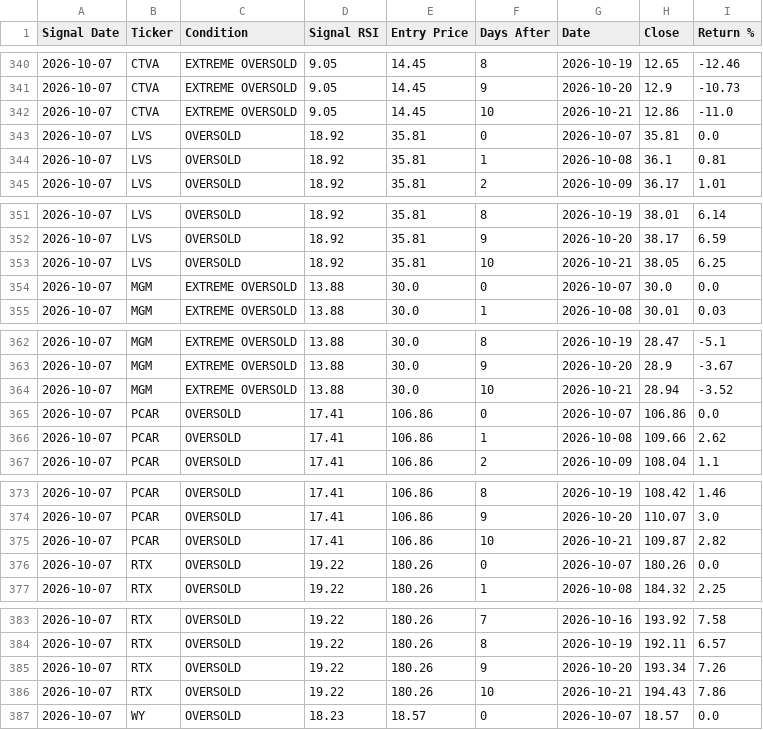
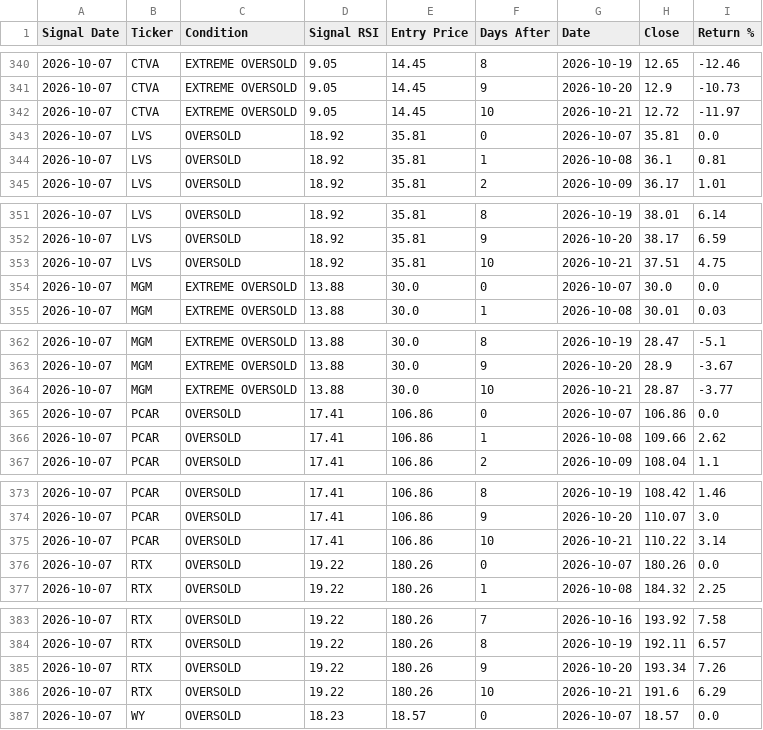
Before and after one commit to smartmoneybitesofficial-hub/rsi-scanner, a CSV file: signal_followup.csv, drawn as a sheet; only a part is shown, gaps mark what is left out; the diff covers the shown part only.

```diff
--- a/signal_followup.csv
+++ b/signal_followup.csv
@@ -341,3 +341,3 @@ Signal Date,Ticker,Condition,Signal RSI,Entry Price,Days After,Date,Close,Return
 2026-10-07,CTVA,EXTREME OVERSOLD,9.05,14.45,9,2026-10-20,12.9,-10.73
-2026-10-07,CTVA,EXTREME OVERSOLD,9.05,14.45,10,2026-10-21,12.86,-11.0
+2026-10-07,CTVA,EXTREME OVERSOLD,9.05,14.45,10,2026-10-21,12.72,-11.97
 2026-10-07,LVS,OVERSOLD,18.92,35.81,0,2026-10-07,35.81,0.0
@@ -352,3 +352,3 @@ Signal Date,Ticker,Condition,Signal RSI,Entry Price,Days After,Date,Close,Return
 2026-10-07,LVS,OVERSOLD,18.92,35.81,9,2026-10-20,38.17,6.59
-2026-10-07,LVS,OVERSOLD,18.92,35.81,10,2026-10-21,38.05,6.25
+2026-10-07,LVS,OVERSOLD,18.92,35.81,10,2026-10-21,37.51,4.75
 2026-10-07,MGM,EXTREME OVERSOLD,13.88,30.0,0,2026-10-07,30.0,0.0
@@ -363,3 +363,3 @@ Signal Date,Ticker,Condition,Signal RSI,Entry Price,Days After,Date,Close,Return
 2026-10-07,MGM,EXTREME OVERSOLD,13.88,30.0,9,2026-10-20,28.9,-3.67
-2026-10-07,MGM,EXTREME OVERSOLD,13.88,30.0,10,2026-10-21,28.94,-3.52
+2026-10-07,MGM,EXTREME OVERSOLD,13.88,30.0,10,2026-10-21,28.87,-3.77
 2026-10-07,PCAR,OVERSOLD,17.41,106.86,0,2026-10-07,106.86,0.0
@@ -374,3 +374,3 @@ Signal Date,Ticker,Condition,Signal RSI,Entry Price,Days After,Date,Close,Return
 2026-10-07,PCAR,OVERSOLD,17.41,106.86,9,2026-10-20,110.07,3.0
-2026-10-07,PCAR,OVERSOLD,17.41,106.86,10,2026-10-21,109.87,2.82
+2026-10-07,PCAR,OVERSOLD,17.41,106.86,10,2026-10-21,110.22,3.14
 2026-10-07,RTX,OVERSOLD,19.22,180.26,0,2026-10-07,180.26,0.0
@@ -385,3 +385,3 @@ Signal Date,Ticker,Condition,Signal RSI,Entry Price,Days After,Date,Close,Return
 2026-10-07,RTX,OVERSOLD,19.22,180.26,9,2026-10-20,193.34,7.26
-2026-10-07,RTX,OVERSOLD,19.22,180.26,10,2026-10-21,194.43,7.86
+2026-10-07,RTX,OVERSOLD,19.22,180.26,10,2026-10-21,191.6,6.29
 2026-10-07,WY,OVERSOLD,18.23,18.57,0,2026-10-07,18.57,0.0
```
Also changed, not shown: 11 added rows and 24 edited cells elsewhere in this file.
